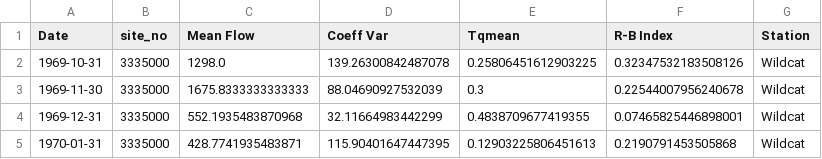
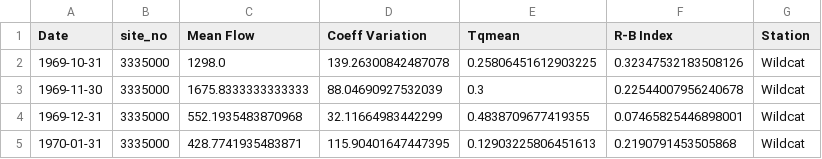
Before and after one commit to Environmental-Informatics/10-statistics-and-metrics-SteveTsui1361, a CSV file: Monthly_Metrics.csv, drawn as a sheet; only a part is shown.

```diff
--- a/Monthly_Metrics.csv
+++ b/Monthly_Metrics.csv
@@ -1,2 +1,2 @@
-Date,site_no,Mean Flow,Coeff Var,Tqmean,R-B Index,Station
+Date,site_no,Mean Flow,Coeff Variation,Tqmean,R-B Index,Station
 1969-10-31,3335000,1298.0,139.26300842487078,0.25806451612903225,0.32347532183508126,Wildcat
```
Also changed, not shown: Annual_Metrics.csv, 3 other files.
